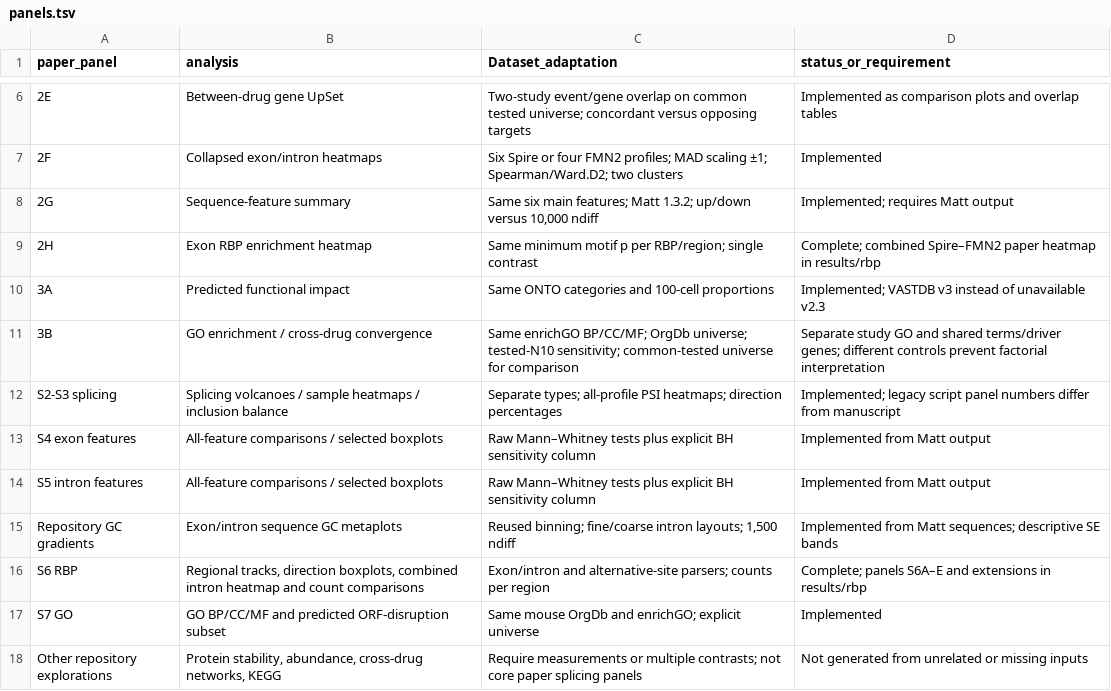
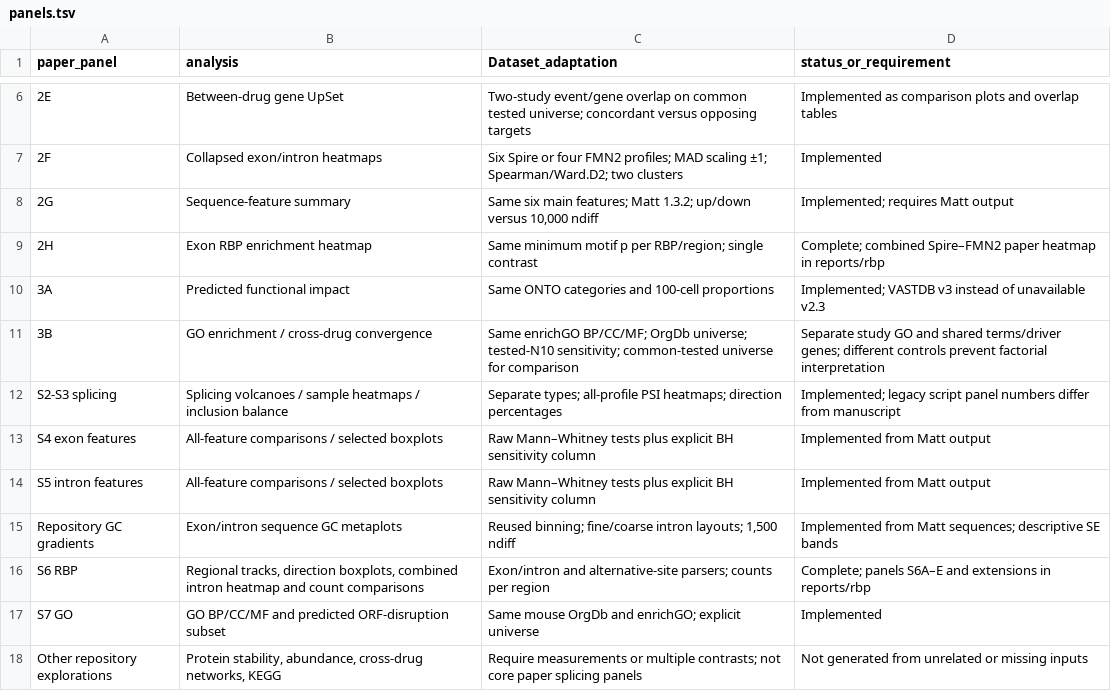
Before and after one commit to andresgordoortiz/maria_MH_Adel_spire12ko_2026, a TSV file: analysis/panels.tsv, drawn as a sheet; only a part is shown, gaps mark what is left out.

Commit message:
Prepare publication RNA figures, manuscript text and supplementary tables

```diff
--- a/analysis/panels.tsv
+++ b/analysis/panels.tsv
@@ -8,3 +8,3 @@ paper_panel	analysis	Dataset_adaptation	status_or_requirement
 2G	Sequence-feature summary	Same six main features; Matt 1.3.2; up/down versus 10,000 ndiff	Implemented; requires Matt output
-2H	Exon RBP enrichment heatmap	Same minimum motif p per RBP/region; single contrast	Complete; combined Spire–FMN2 paper heatmap in results/rbp
+2H	Exon RBP enrichment heatmap	Same minimum motif p per RBP/region; single contrast	Complete; combined Spire–FMN2 paper heatmap in reports/rbp
 3A	Predicted functional impact	Same ONTO categories and 100-cell proportions	Implemented; VASTDB v3 instead of unavailable v2.3
@@ -15,3 +15,3 @@ S5 intron features	All-feature comparisons / selected boxplots	Raw Mann–Whitne
 Repository GC gradients	Exon/intron sequence GC metaplots	Reused binning; fine/coarse intron layouts; 1,500 ndiff	Implemented from Matt sequences; descriptive SE bands
-S6 RBP	Regional tracks, direction boxplots, combined intron heatmap and count comparisons	Exon/intron and alternative-site parsers; counts per region	Complete; panels S6A–E and extensions in results/rbp
+S6 RBP	Regional tracks, direction boxplots, combined intron heatmap and count comparisons	Exon/intron and alternative-site parsers; counts per region	Complete; panels S6A–E and extensions in reports/rbp
 S7 GO	GO BP/CC/MF and predicted ORF-disruption subset	Same mouse OrgDb and enrichGO; explicit universe	Implemented
```
Also changed, not shown: 38 other files.
